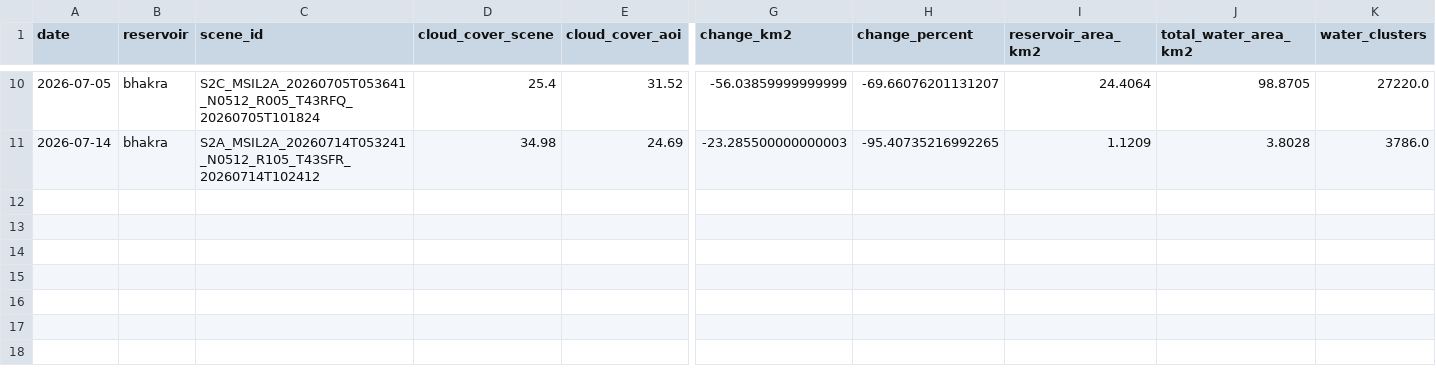
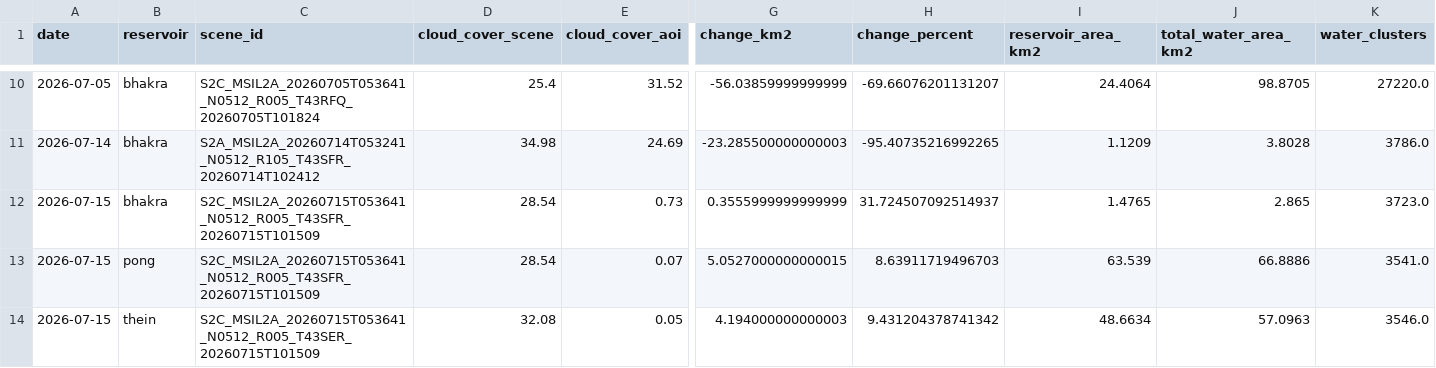
Before and after one commit to Ibrahom1/Sentinel2CDSE, a CSV file: outputs/water_history.csv, drawn as a sheet; only a part is shown, gaps mark what is left out; rows hold the shown columns only; the diff names each change by its address in the sheet, - before the commit and + after, or states it on an @@ line.

```diff
--- a/outputs/water_history.csv
+++ b/outputs/water_history.csv
+row 12: 2026-07-15 | bhakra | S2C_MSIL2A_20260715T053641_N0512_R005_T43SFR_20260715T101509 | 28.54 | 0.73 | 0.3555999999999999 | 31.724507092514937 | 1.4765 | 2.865 | 3723.0
+row 13: 2026-07-15 | pong | S2C_MSIL2A_20260715T053641_N0512_R005_T43SFR_20260715T101509 | 28.54 | 0.07 | 5.0527000000000015 | 8.63911719496703 | 63.539 | 66.8886 | 3541.0
+row 14: 2026-07-15 | thein | S2C_MSIL2A_20260715T053641_N0512_R005_T43SER_20260715T101509 | 32.08 | 0.05 | 4.194000000000003 | 9.431204378741342 | 48.6634 | 57.0963 | 3546.0
```
Also changed, not shown: 49 other files.
